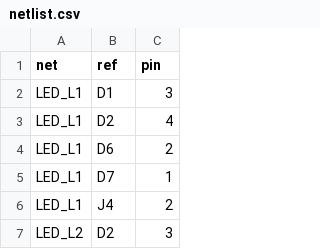
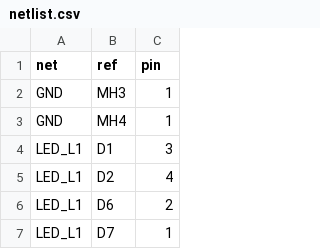
Before and after one commit to tobiwan88/Christmas-Ornament, a CSV file: hardware/tree-b/netlist.csv, drawn as a sheet; only a part is shown; the shorter side is filled out with more unchanged rows.

```diff
--- a/hardware/tree-b/netlist.csv
+++ b/hardware/tree-b/netlist.csv
@@ -1,2 +1,4 @@
 net,ref,pin
+GND,MH3,1
+GND,MH4,1
 LED_L1,D1,3
```
Also changed, not shown: 8 other files.
